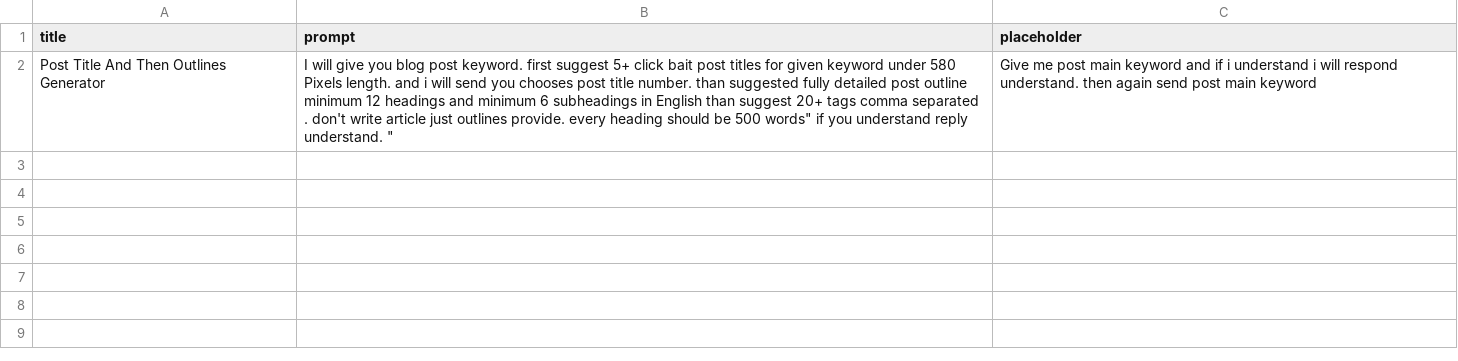
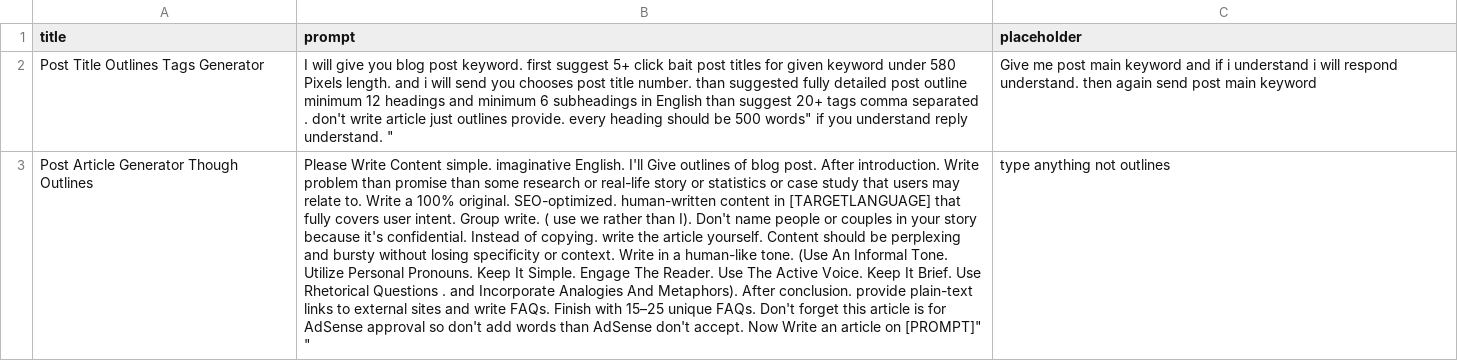
Before and after one commit to techywebtech/chatgptprompts, a CSV file: prompts.csv, drawn as a sheet; the diff names each change by its address in the sheet, - before the commit and + after, or states it on an @@ line.

Commit message:
Update prompts.csv

```diff
--- a/prompts.csv
+++ b/prompts.csv
-A2 (title): Post Title And Then Outlines Generator
+A2 (title): Post Title Outlines Tags Generator
+row 3: Post Article Generator Though Outlines | Please Write Content simple. imaginative English. I'll Give outlines of blog post. After introduction. Write problem than promise than some research or real-life story or statistics or case study that users may relate to. Write a 100% original. SEO-optimized. human-written content in [TARGETLANGUAGE] that fully covers user intent. Group write. ( use we rather than I). Don't name people or couples in your story because it's confidential. Instead of copying. write the article yourself. Content should be perplexing and bursty without losing specificity or context. Write in a human-like tone. (Use An Informal Tone. Utilize Personal Pronouns. Keep It Simple. Engage The Reader. Use The Active Voice. Keep It Brief. Use Rhetorical Questions . and Incorporate Analogies And Metaphors). After conclusion. provide plain-text links to external sites and write FAQs. Finish with 15–25 unique FAQs. Don't forget this article is for AdSense approval so don't add words than AdSense don't accept. Now Write an article on [PROMPT]" " | type anything not outlines
```
